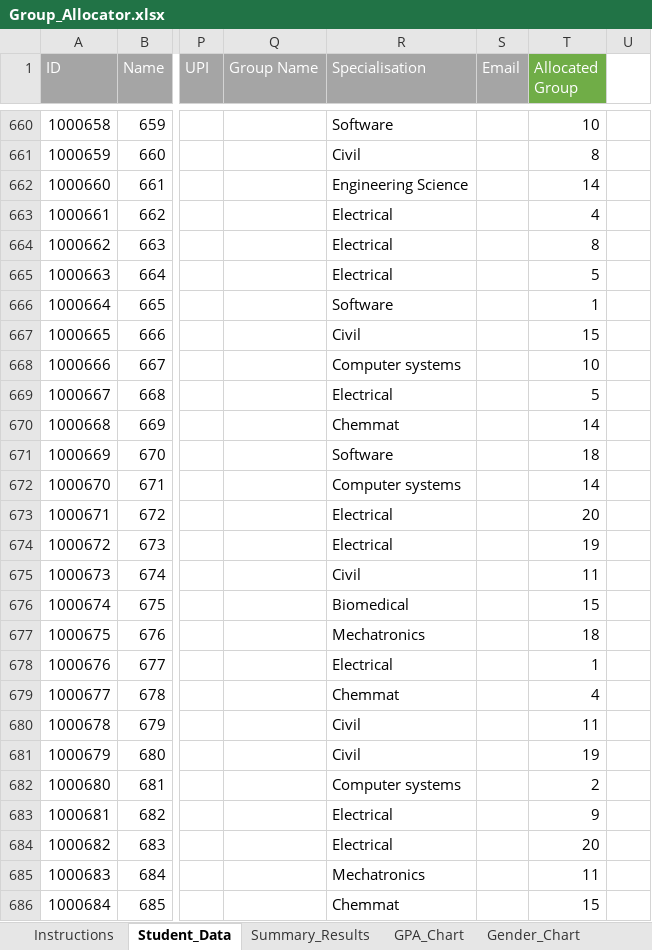
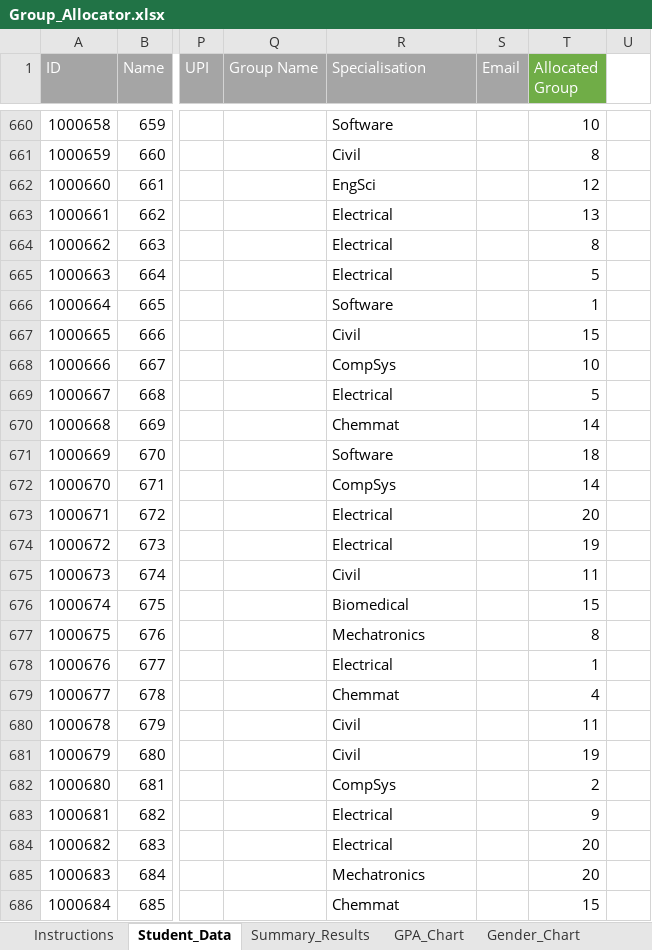
Before and after one commit to pervaizkhan/group-allocator, an Excel workbook: Group_Allocator.xlsx, sheet Student_Data, drawn as a sheet; only a part is shown, gaps mark what is left out; values as stored, in another font and other column widths than the file's, no borders; conditional formats not drawn; the diff covers the shown part only; the diff names each change by its address in the sheet, - before the commit and + after, or states it on an @@ line.

Commit message:
Group lists print to separate spreadsheets

```diff
--- a/Group_Allocator.xlsx (sheet Student_Data)
+++ b/Group_Allocator.xlsx (sheet Student_Data)
-R662 (Specialisation): Engineering Science
+R662 (Specialisation): EngSci
-T662 (Allocated Group): 14
+T662 (Allocated Group): 12
-T663 (Allocated Group): 4
+T663 (Allocated Group): 13
-R668 (Specialisation): Computer systems
+R668 (Specialisation): CompSys
-R672 (Specialisation): Computer systems
+R672 (Specialisation): CompSys
-T677 (Allocated Group): 18
+T677 (Allocated Group): 8
-R682 (Specialisation): Computer systems
+R682 (Specialisation): CompSys
-T685 (Allocated Group): 11
+T685 (Allocated Group): 20
```
Also changed, not shown: 143 edited cells elsewhere in this sheet, sheet Summary_Results, other sheet tabs, charts or pictures, 2 other files.
